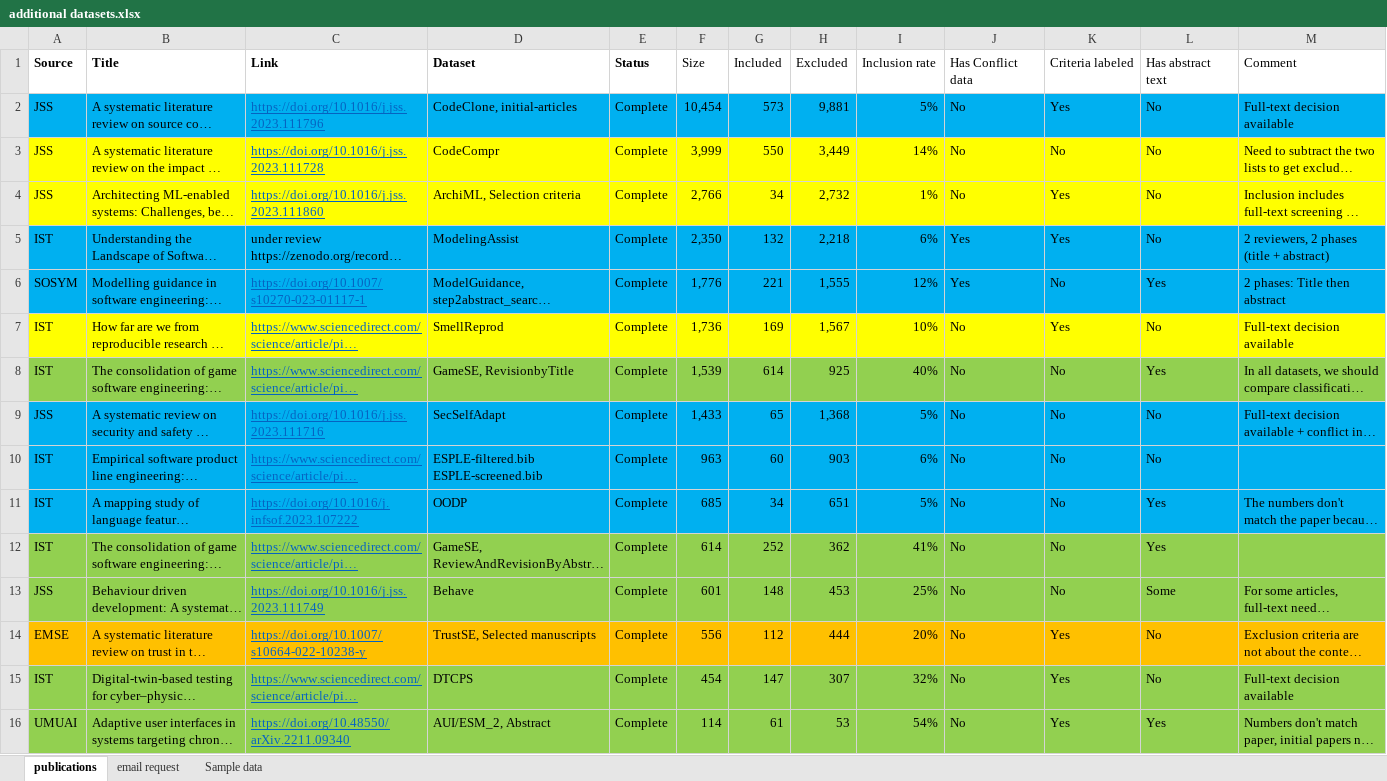
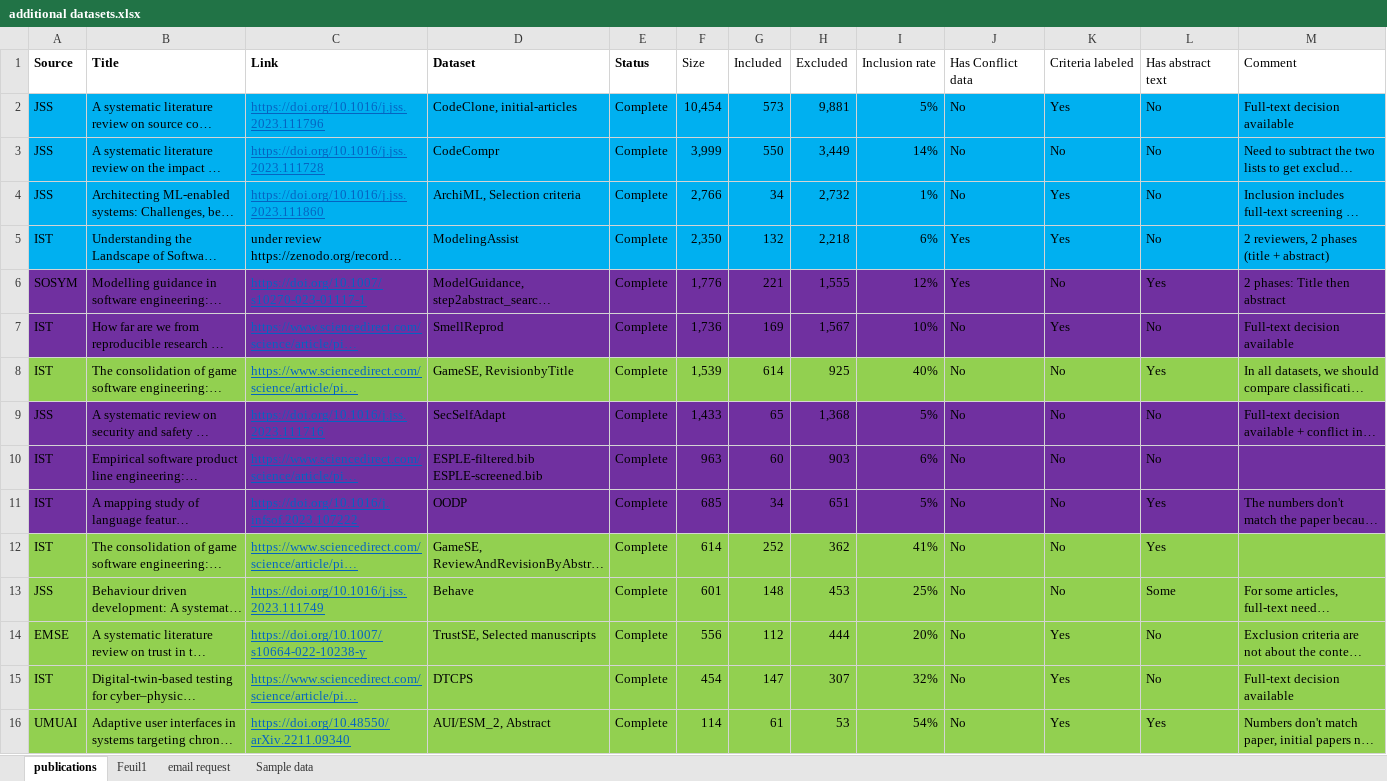
Before and after one commit to geodes-sms/IFT3150-ProjetCurationMetadonnees, an Excel workbook: additional datasets.xlsx, sheet publications, drawn as a sheet; only a part is shown; long unchanged cells end in …; values as stored, in another font and other column widths than the file's, no borders; table styles not drawn; the diff names each change by its address in the sheet, - before the commit and + after, or states it on an @@ line.

```diff
--- a/additional datasets.xlsx (sheet publications)
+++ b/additional datasets.xlsx (sheet publications)
+sheet tab: Feuil1
-A3:M4 fill: #FFFF00
+A3:M4 fill: #00B0F0
-A6:M6 fill: #00B0F0
+A6:M6 fill: #7030A0
-A7:M7 fill: #FFFF00
+A7:M7 fill: #7030A0
-A9:M11 fill: #00B0F0
+A9:M11 fill: #7030A0
-A14:M14 fill: #FFC000
+A14:M14 fill: #92D050
```
Also changed, not shown: Datasets/Demo/Demo-source.xlsx, Datasets/erreurs_999.xlsx, 9 other files.
